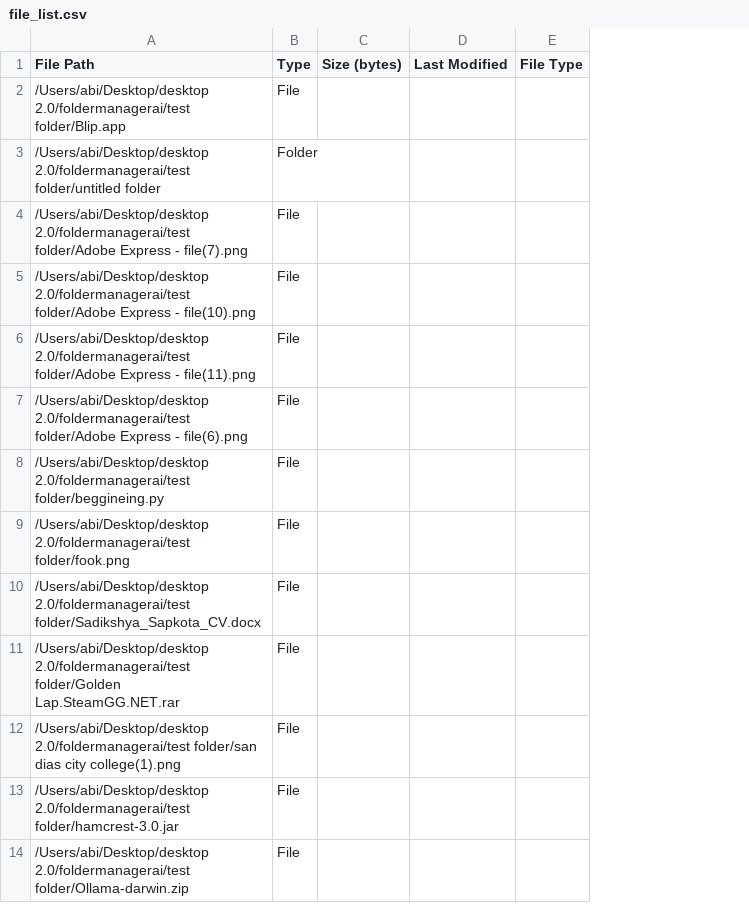
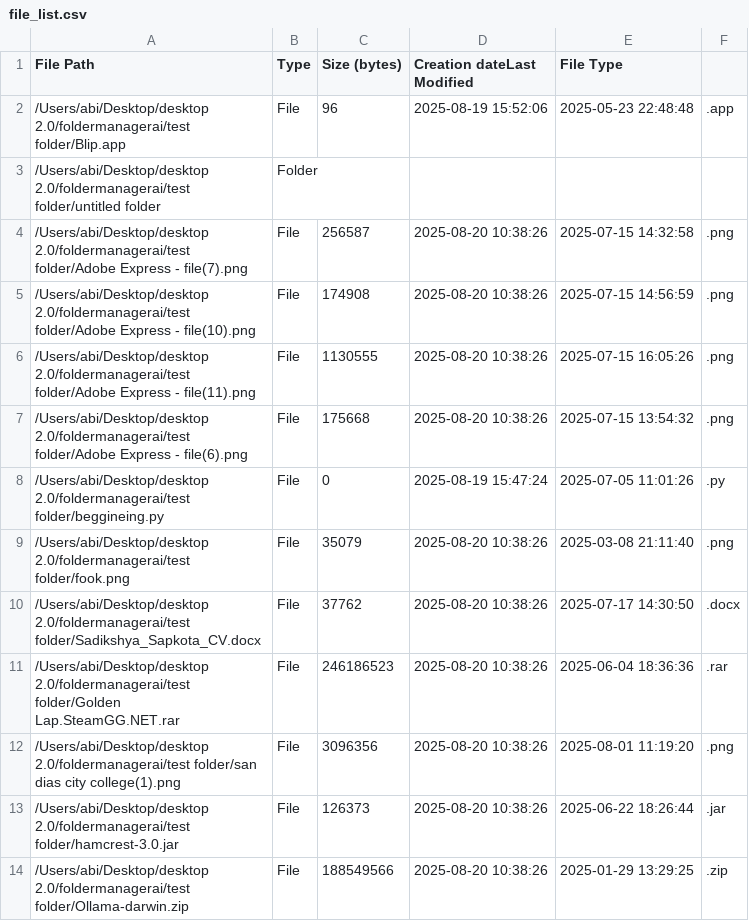
Before and after one commit to Abiwastaken/filemanagerAI, a CSV file: file_list.csv, drawn as a sheet; only a part is shown; removed rows and columns are numbered as before the commit, all else as after; the diff names each change by its address in the sheet, - before the commit and + after, or states it on an @@ line.

```diff
--- a/file_list.csv
+++ b/file_list.csv
-column C (Size (bytes)), empty
-column D (Last Modified), empty
-column E (File Type), empty
+column C (Size (bytes)), rows 2-14: 96 |  | 256587 | 174908 | 1130555 | 175668 | 0 | 35079 | 37762 | 246186523 | 3096356 | 126373 | 188549566
+column D (Creation dateLast Modified), rows 2-14: 2025-08-19 15:52:06 |  | 2025-08-20 10:38:26 | 2025-08-20 10:38:26 | 2025-08-20 10:38:26 | 2025-08-20 10:38:26 | 2025-08-19 15:47:24 | 2025-08-20 10:38:26 | 2025-08-20 10:38:26 | 2025-08-20 10:38:26 | 2025-08-20 10:38:26 | 2025-08-20 10:38:26 | 2025-08-20 10:38:26
+column E (File Type), rows 2-14: 2025-05-23 22:48:48 |  | 2025-07-15 14:32:58 | 2025-07-15 14:56:59 | 2025-07-15 16:05:26 | 2025-07-15 13:54:32 | 2025-07-05 11:01:26 | 2025-03-08 21:11:40 | 2025-07-17 14:30:50 | 2025-06-04 18:36:36 | 2025-08-01 11:19:20 | 2025-06-22 18:26:44 | 2025-01-29 13:29:25
+column F, rows 2-14: .app |  | .png | .png | .png | .png | .py | .png | .docx | .rar | .png | .jar | .zip
```
Also changed, not shown: 3 other files.
